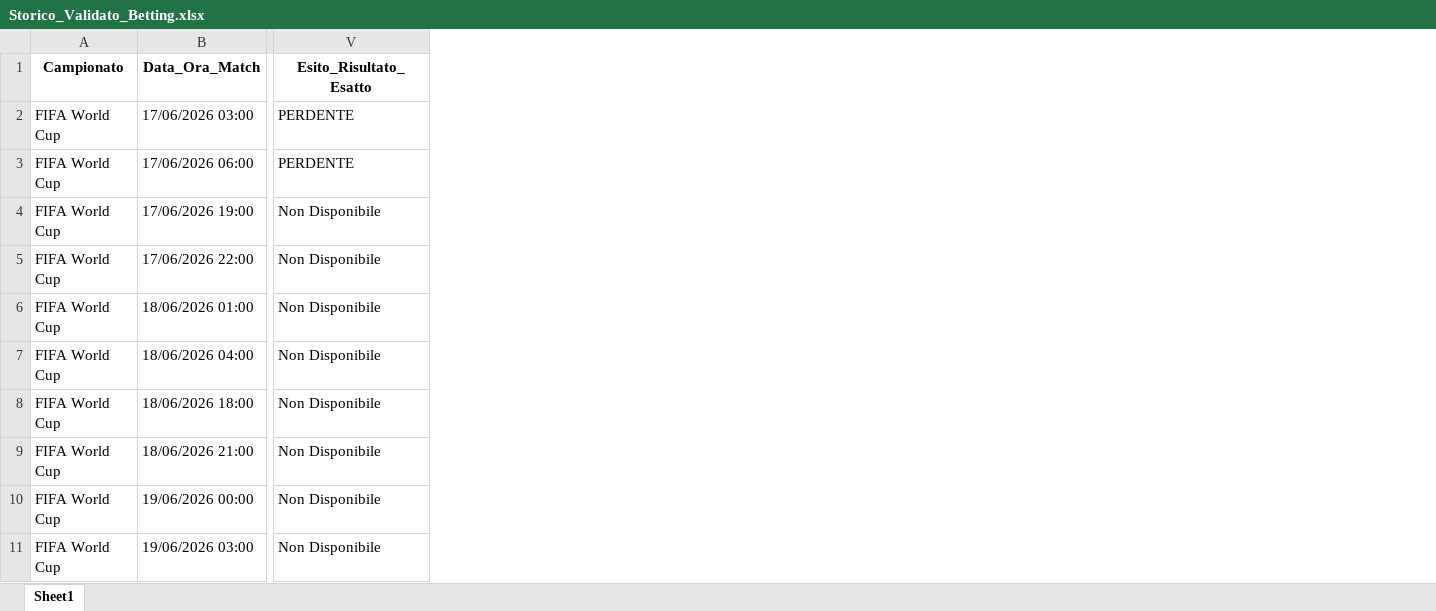
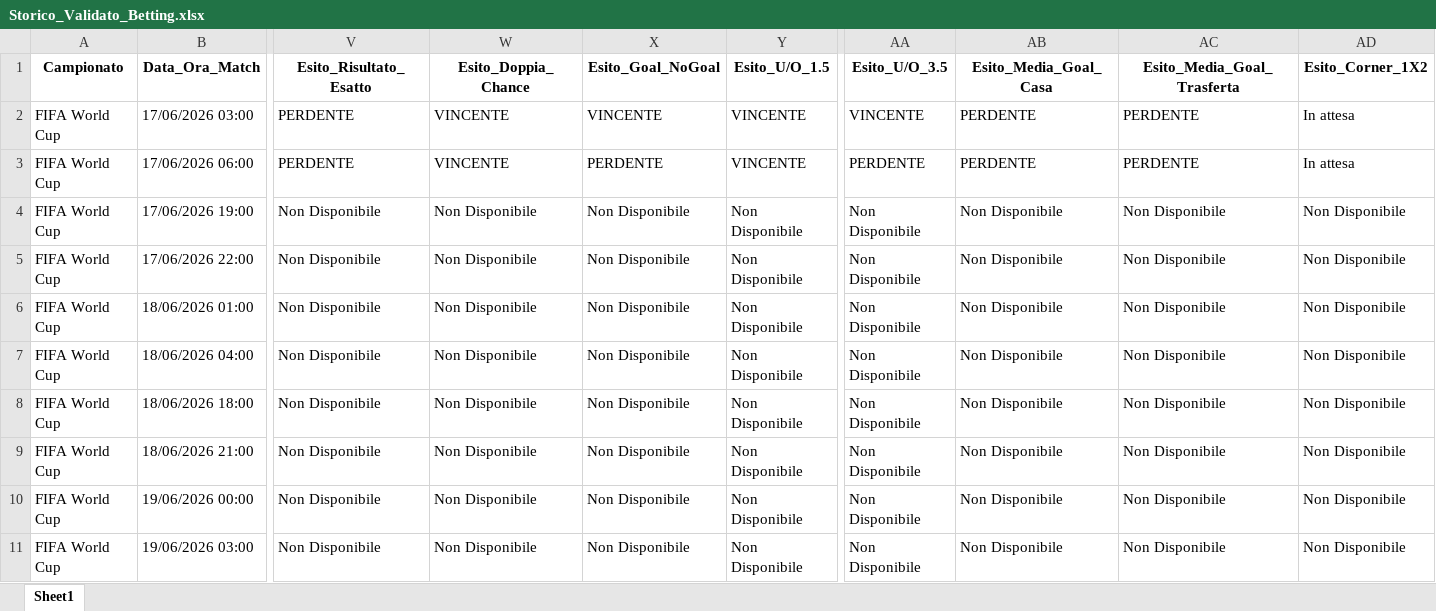
Before and after one commit to CodeMV26/app-betting-codice, an Excel workbook: Storico_Validato_Betting.xlsx, sheet Sheet1, drawn as a sheet; only a part is shown, gaps mark what is left out; values as stored, in another font and other column widths than the file's, no borders; the diff names each change by its address in the sheet, - before the commit and + after, or states it on an @@ line.

```diff
--- a/Storico_Validato_Betting.xlsx (sheet Sheet1)
+++ b/Storico_Validato_Betting.xlsx (sheet Sheet1)
+column W (Esito_Doppia_Chance), rows 2-11: VINCENTE | VINCENTE | Non Disponibile | Non Disponibile | Non Disponibile | Non Disponibile | Non Disponibile | Non Disponibile | Non Disponibile | Non Disponibile
+column X (Esito_Goal_NoGoal), rows 2-11: VINCENTE | PERDENTE | Non Disponibile | Non Disponibile | Non Disponibile | Non Disponibile | Non Disponibile | Non Disponibile | Non Disponibile | Non Disponibile
+column Y (Esito_U/O_1.5), rows 2-11: VINCENTE | VINCENTE | Non Disponibile | Non Disponibile | Non Disponibile | Non Disponibile | Non Disponibile | Non Disponibile | Non Disponibile | Non Disponibile
+column AA (Esito_U/O_3.5), rows 2-11: VINCENTE | PERDENTE | Non Disponibile | Non Disponibile | Non Disponibile | Non Disponibile | Non Disponibile | Non Disponibile | Non Disponibile | Non Disponibile
+column AB (Esito_Media_Goal_Casa), rows 2-11: PERDENTE | PERDENTE | Non Disponibile | Non Disponibile | Non Disponibile | Non Disponibile | Non Disponibile | Non Disponibile | Non Disponibile | Non Disponibile
+column AC (Esito_Media_Goal_Trasferta), rows 2-11: PERDENTE | PERDENTE | Non Disponibile | Non Disponibile | Non Disponibile | Non Disponibile | Non Disponibile | Non Disponibile | Non Disponibile | Non Disponibile
+column AD (Esito_Corner_1X2), rows 2-11: In attesa | In attesa | Non Disponibile | Non Disponibile | Non Disponibile | Non Disponibile | Non Disponibile | Non Disponibile | Non Disponibile | Non Disponibile
```
